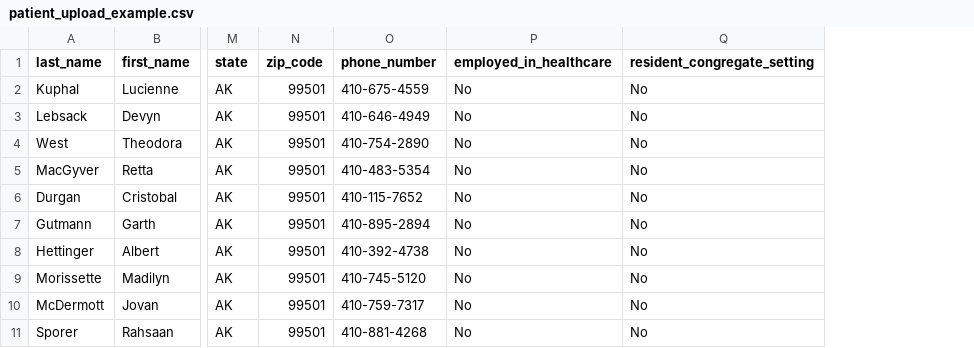
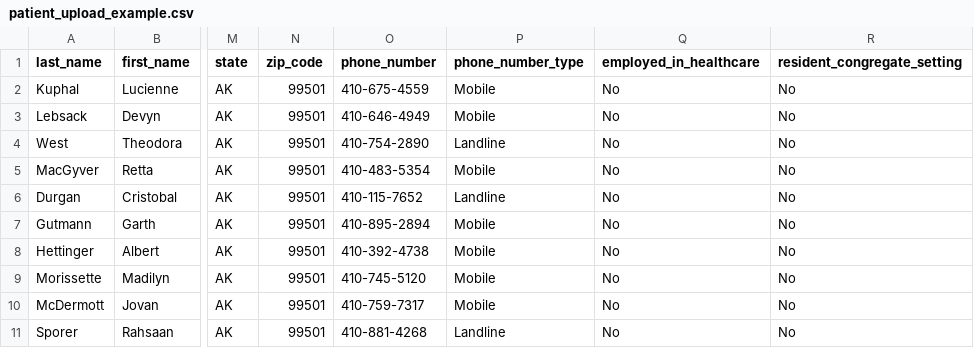
Before and after one commit to CDCgov/prime-simplereport-site, a CSV file: assets/resources/patient_upload_example.csv, drawn as a sheet; only a part is shown, gaps mark what is left out; the diff names each change by its address in the sheet, - before the commit and + after, or states it on an @@ line.

Commit message:
Updated phone_number_type (#421)

```diff
--- a/assets/resources/patient_upload_example.csv
+++ b/assets/resources/patient_upload_example.csv
+column P (phone_number_type), rows 2-11: Mobile | Mobile | Landline | Mobile | Landline | Mobile | Mobile | Mobile | Mobile | Landline
```
